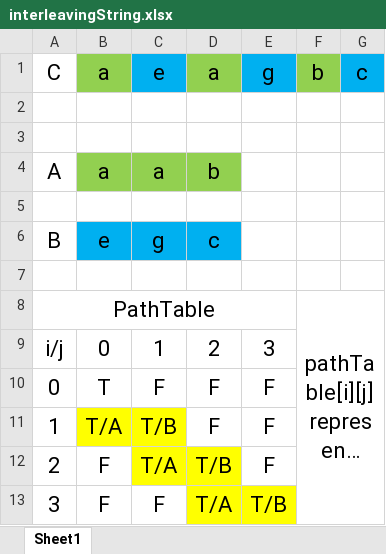
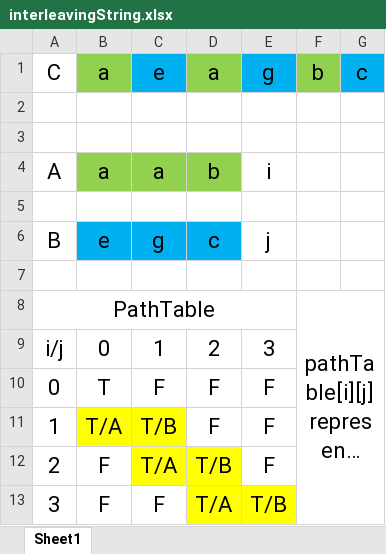
Before and after one commit to lilelr/LeecodeProblemSolutionByJava, an Excel workbook: src/note/dp/InterleavingString97/interleavingString.xlsx, sheet Sheet1, drawn as a sheet; long unchanged cells end in …; values as stored, in another font and other column widths than the file's, no borders; the diff names each change by its address in the sheet, - before the commit and + after, or states it on an @@ line.

```diff
--- a/src/note/dp/InterleavingString97/interleavingString.xlsx (sheet Sheet1)
+++ b/src/note/dp/InterleavingString97/interleavingString.xlsx (sheet Sheet1)
-E4: (empty)
+E4: i
-E6: (empty)
+E6: j
```
Also changed, not shown: 1 other file.
